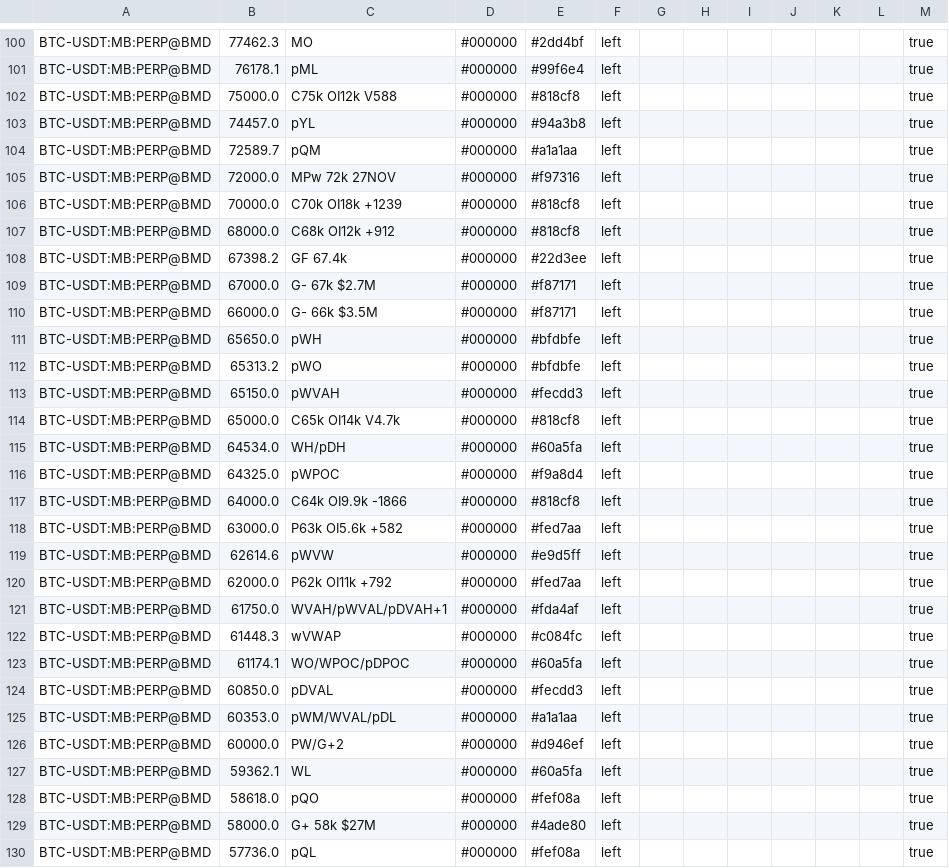
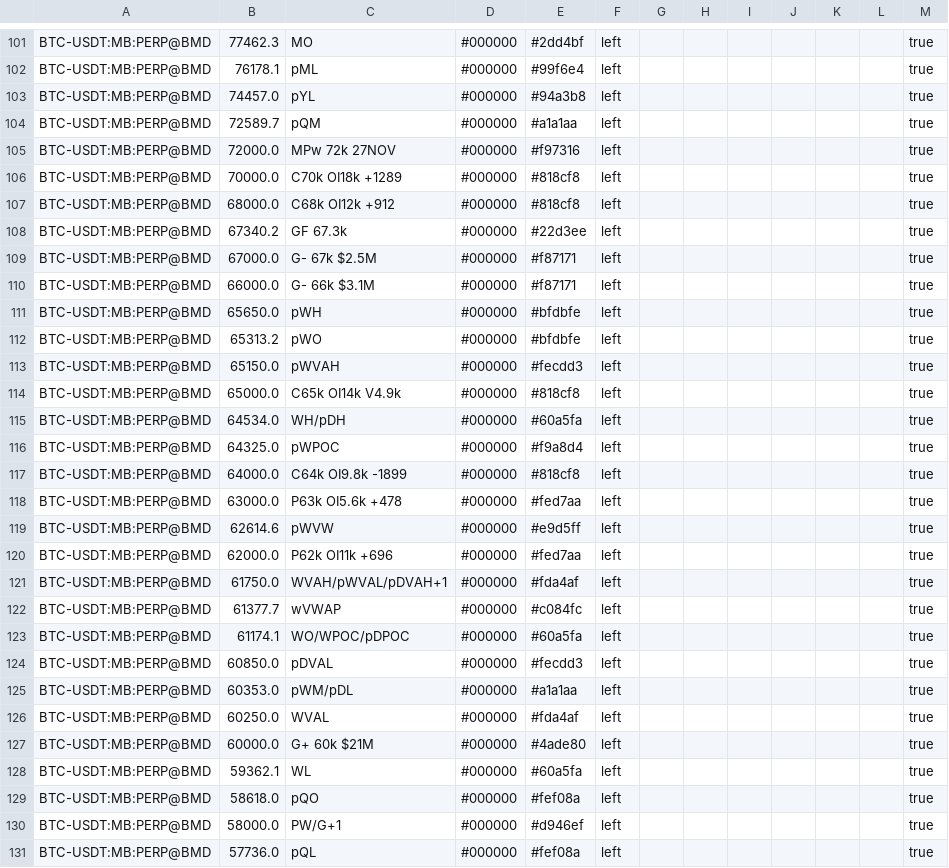
Before and after one commit to trendset1/bm-levels, a CSV file: bm_levels.csv, drawn as a sheet; only a part is shown, gaps mark what is left out; the diff covers the shown part only.

```diff
--- a/bm_levels.csv
+++ b/bm_levels.csv
@@ -101,3 +102,2 @@
 "BTC-USDT:MB:PERP@BMD","76178.1","pML","#000000","#99f6e4","left","","","","","","","true"
-"BTC-USDT:MB:PERP@BMD","75000.0","C75k OI12k V588","#000000","#818cf8","left","","","","","","","true"
 "BTC-USDT:MB:PERP@BMD","74457.0","pYL","#000000","#94a3b8","left","","","","","","","true"
@@ -105,7 +105,7 @@
 "BTC-USDT:MB:PERP@BMD","72000.0","MPw 72k 27NOV","#000000","#f97316","left","","","","","","","true"
-"BTC-USDT:MB:PERP@BMD","70000.0","C70k OI18k +1239","#000000","#818cf8","left","","","","","","","true"
+"BTC-USDT:MB:PERP@BMD","70000.0","C70k OI18k +1289","#000000","#818cf8","left","","","","","","","true"
 "BTC-USDT:MB:PERP@BMD","68000.0","C68k OI12k +912","#000000","#818cf8","left","","","","","","","true"
-"BTC-USDT:MB:PERP@BMD","67398.2","GF 67.4k","#000000","#22d3ee","left","","","","","","","true"
-"BTC-USDT:MB:PERP@BMD","67000.0","G- 67k $2.7M","#000000","#f87171","left","","","","","","","true"
-"BTC-USDT:MB:PERP@BMD","66000.0","G- 66k $3.5M","#000000","#f87171","left","","","","","","","true"
+"BTC-USDT:MB:PERP@BMD","67340.2","GF 67.3k","#000000","#22d3ee","left","","","","","","","true"
+"BTC-USDT:MB:PERP@BMD","67000.0","G- 67k $2.5M","#000000","#f87171","left","","","","","","","true"
+"BTC-USDT:MB:PERP@BMD","66000.0","G- 66k $3.1M","#000000","#f87171","left","","","","","","","true"
 "BTC-USDT:MB:PERP@BMD","65650.0","pWH","#000000","#bfdbfe","left","","","","","","","true"
@@ -113,18 +113,19 @@
 "BTC-USDT:MB:PERP@BMD","65150.0","pWVAH","#000000","#fecdd3","left","","","","","","","true"
-"BTC-USDT:MB:PERP@BMD","65000.0","C65k OI14k V4.7k","#000000","#818cf8","left","","","","","","","true"
+"BTC-USDT:MB:PERP@BMD","65000.0","C65k OI14k V4.9k","#000000","#818cf8","left","","","","","","","true"
 "BTC-USDT:MB:PERP@BMD","64534.0","WH/pDH","#000000","#60a5fa","left","","","","","","","true"
 "BTC-USDT:MB:PERP@BMD","64325.0","pWPOC","#000000","#f9a8d4","left","","","","","","","true"
-"BTC-USDT:MB:PERP@BMD","64000.0","C64k OI9.9k -1866","#000000","#818cf8","left","","","","","","","true"
-"BTC-USDT:MB:PERP@BMD","63000.0","P63k OI5.6k +582","#000000","#fed7aa","left","","","","","","","true"
+"BTC-USDT:MB:PERP@BMD","64000.0","C64k OI9.8k -1899","#000000","#818cf8","left","","","","","","","true"
+"BTC-USDT:MB:PERP@BMD","63000.0","P63k OI5.6k +478","#000000","#fed7aa","left","","","","","","","true"
 "BTC-USDT:MB:PERP@BMD","62614.6","pWVW","#000000","#e9d5ff","left","","","","","","","true"
-"BTC-USDT:MB:PERP@BMD","62000.0","P62k OI11k +792","#000000","#fed7aa","left","","","","","","","true"
+"BTC-USDT:MB:PERP@BMD","62000.0","P62k OI11k +696","#000000","#fed7aa","left","","","","","","","true"
 "BTC-USDT:MB:PERP@BMD","61750.0","WVAH/pWVAL/pDVAH+1","#000000","#fda4af","left","","","","","","","true"
-"BTC-USDT:MB:PERP@BMD","61448.3","wVWAP","#000000","#c084fc","left","","","","","","","true"
+"BTC-USDT:MB:PERP@BMD","61377.7","wVWAP","#000000","#c084fc","left","","","","","","","true"
 "BTC-USDT:MB:PERP@BMD","61174.1","WO/WPOC/pDPOC","#000000","#60a5fa","left","","","","","","","true"
 "BTC-USDT:MB:PERP@BMD","60850.0","pDVAL","#000000","#fecdd3","left","","","","","","","true"
-"BTC-USDT:MB:PERP@BMD","60353.0","pWM/WVAL/pDL","#000000","#a1a1aa","left","","","","","","","true"
-"BTC-USDT:MB:PERP@BMD","60000.0","PW/G+2","#000000","#d946ef","left","","","","","","","true"
+"BTC-USDT:MB:PERP@BMD","60353.0","pWM/pDL","#000000","#a1a1aa","left","","","","","","","true"
+"BTC-USDT:MB:PERP@BMD","60250.0","WVAL","#000000","#fda4af","left","","","","","","","true"
+"BTC-USDT:MB:PERP@BMD","60000.0","G+ 60k $21M","#000000","#4ade80","left","","","","","","","true"
 "BTC-USDT:MB:PERP@BMD","59362.1","WL","#000000","#60a5fa","left","","","","","","","true"
 "BTC-USDT:MB:PERP@BMD","58618.0","pQO","#000000","#fef08a","left","","","","","","","true"
-"BTC-USDT:MB:PERP@BMD","58000.0","G+ 58k $27M","#000000","#4ade80","left","","","","","","","true"
+"BTC-USDT:MB:PERP@BMD","58000.0","PW/G+1","#000000","#d946ef","left","","","","","","","true"
 "BTC-USDT:MB:PERP@BMD","57736.0","pQL","#000000","#fef08a","left","","","","","","","true"
```
Also changed, not shown: 9 added rows, 5 removed rows and 71 edited cells elsewhere in this file, 1 other file.
